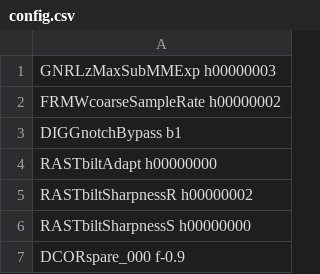
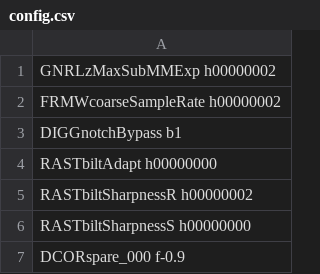
Before and after one commit to aangerma/algo_ivcam2, a CSV file: +Calibration/releaseConfigCalib/config.csv, drawn as a sheet; only a part is shown.

```diff
--- a/+Calibration/releaseConfigCalib/config.csv
+++ b/+Calibration/releaseConfigCalib/config.csv
@@ -1,2 +1,2 @@
-GNRLzMaxSubMMExp     h00000003
+GNRLzMaxSubMMExp     h00000002
 FRMWcoarseSampleRate h00000002
```
Also changed, not shown: 13 other files.
